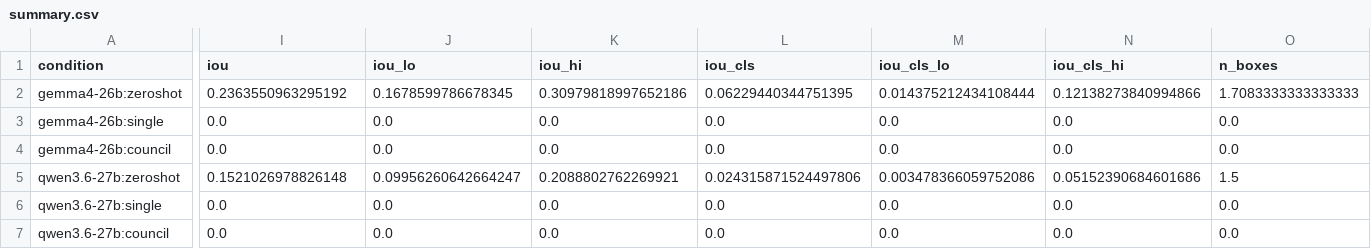
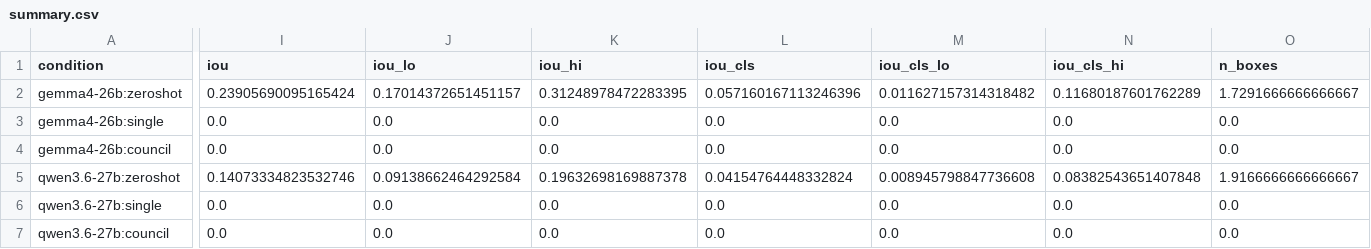
Before and after one commit to CodeWracker/AgentXray, a CSV file: analysis/exp2/summary.csv, drawn as a sheet; only a part is shown, gaps mark what is left out; the diff covers the shown part only; the diff names each change by its address in the sheet, - before the commit and + after, or states it on an @@ line.

```diff
--- a/analysis/exp2/summary.csv
+++ b/analysis/exp2/summary.csv
-I2 (iou): 0.2363550963295192
+I2 (iou): 0.23905690095165424
-J2 (iou_lo): 0.1678599786678345
+J2 (iou_lo): 0.17014372651451157
-K2 (iou_hi): 0.30979818997652186
+K2 (iou_hi): 0.31248978472283395
-L2 (iou_cls): 0.06229440344751395
+L2 (iou_cls): 0.057160167113246396
-M2 (iou_cls_lo): 0.014375212434108444
+M2 (iou_cls_lo): 0.011627157314318482
-N2 (iou_cls_hi): 0.12138273840994866
+N2 (iou_cls_hi): 0.11680187601762289
-O2 (n_boxes): 1.7083333333333333
+O2 (n_boxes): 1.7291666666666667
-I5 (iou): 0.1521026978826148
+I5 (iou): 0.14073334823532746
-J5 (iou_lo): 0.09956260642664247
+J5 (iou_lo): 0.09138662464292584
-K5 (iou_hi): 0.2088802762269921
+K5 (iou_hi): 0.19632698169887378
-L5 (iou_cls): 0.024315871524497806
+L5 (iou_cls): 0.04154764448332824
-M5 (iou_cls_lo): 0.003478366059752086
+M5 (iou_cls_lo): 0.008945798847736608
-N5 (iou_cls_hi): 0.05152390684601686
+N5 (iou_cls_hi): 0.08382543651407848
-O5 (n_boxes): 1.5
+O5 (n_boxes): 1.9166666666666667
```
Also changed, not shown: 3 added rows and 52 edited cells elsewhere in this file, analysis/exp1/oov_audit.csv, analysis/exp1/oov_audit_by_condition.csv, 7 other files.
